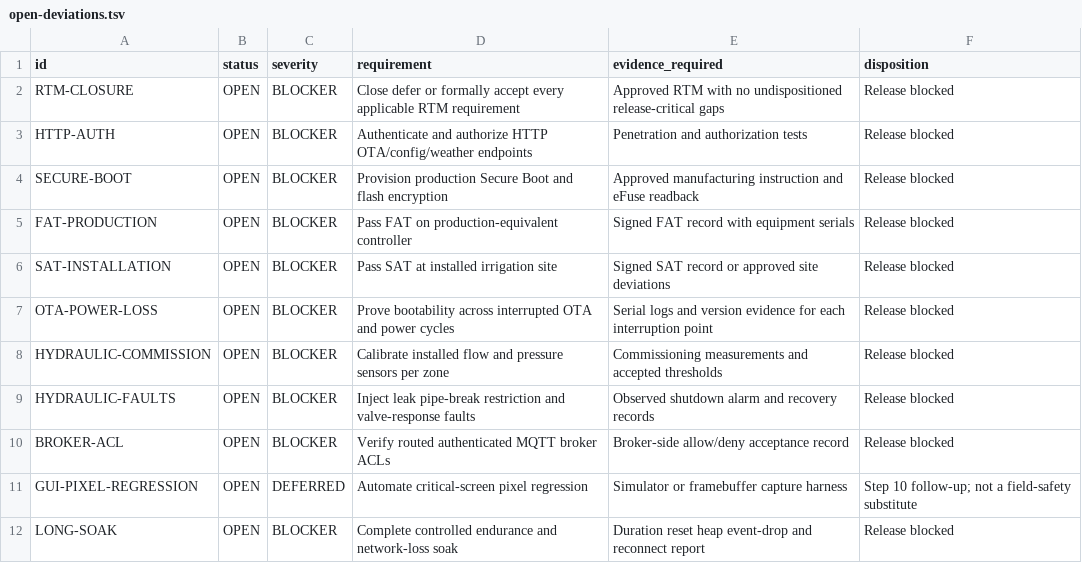
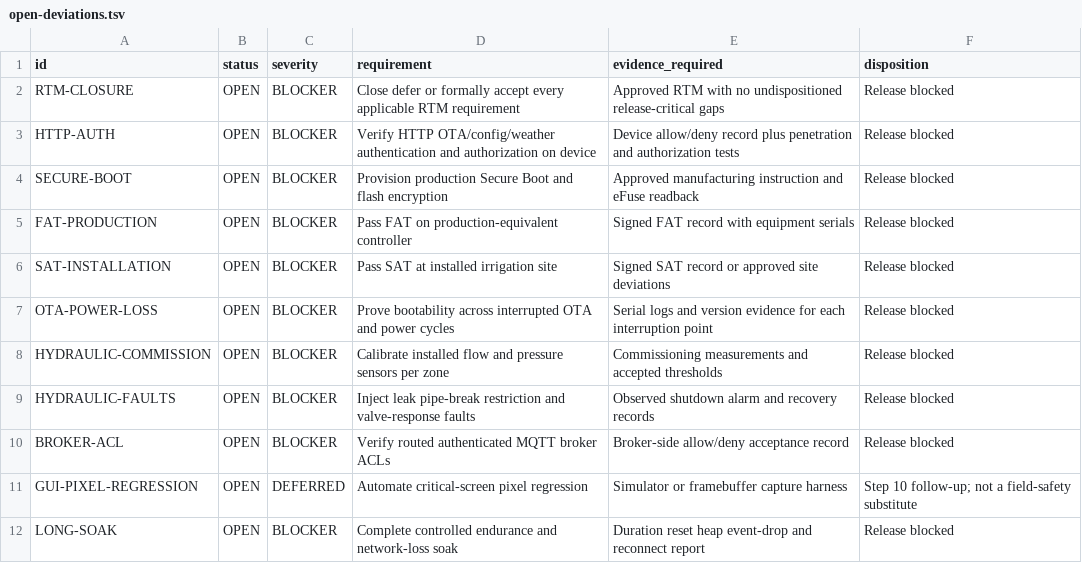
Before and after one commit to stangsdal/zmartify-irrigation, a TSV file: release/open-deviations.tsv, drawn as a sheet.

Commit message:
Implement HTTP auth and stabilize HMI display
Add bearer-token protection for administrative HTTP endpoints with provisioning docs and tests.

Fix boot/display stability issues by moving config migration scratch data off the main stack, disabling SD-card telemetry auto-probing, and switching the HMI to a low-risk partial-buffer RGB/LVGL path with reusable navigation content.

Validated with host tests, release build, USB flash to the ESP32-S3 controller, HTTP health checks, and live touch/display testing.

```diff
--- a/release/open-deviations.tsv
+++ b/release/open-deviations.tsv
@@ -2,3 +2,3 @@ id	status	severity	requirement	evidence_required	disposition
 RTM-CLOSURE	OPEN	BLOCKER	Close defer or formally accept every applicable RTM requirement	Approved RTM with no undispositioned release-critical gaps	Release blocked
-HTTP-AUTH	OPEN	BLOCKER	Authenticate and authorize HTTP OTA/config/weather endpoints	Penetration and authorization tests	Release blocked
+HTTP-AUTH	OPEN	BLOCKER	Verify HTTP OTA/config/weather authentication and authorization on device	Device allow/deny record plus penetration and authorization tests	Release blocked
 SECURE-BOOT	OPEN	BLOCKER	Provision production Secure Boot and flash encryption	Approved manufacturing instruction and eFuse readback	Release blocked
```
Also changed, not shown: 22 other files.
